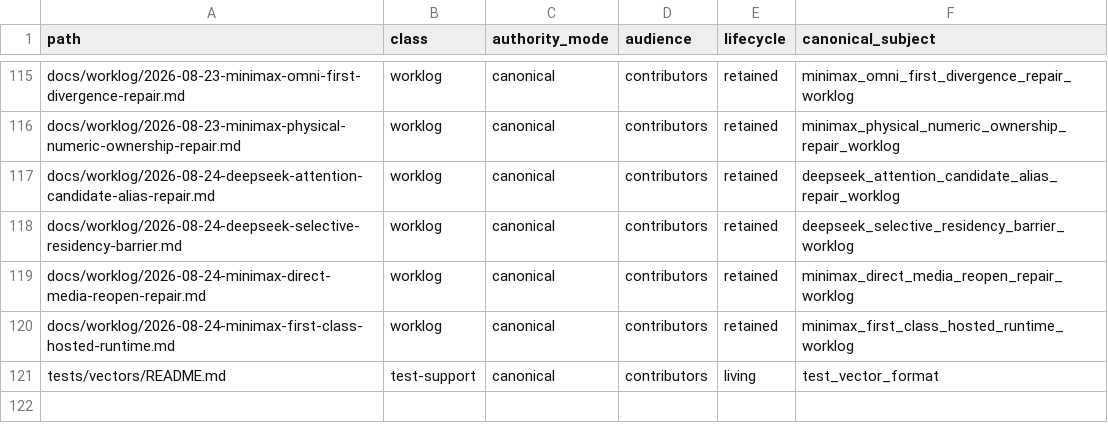
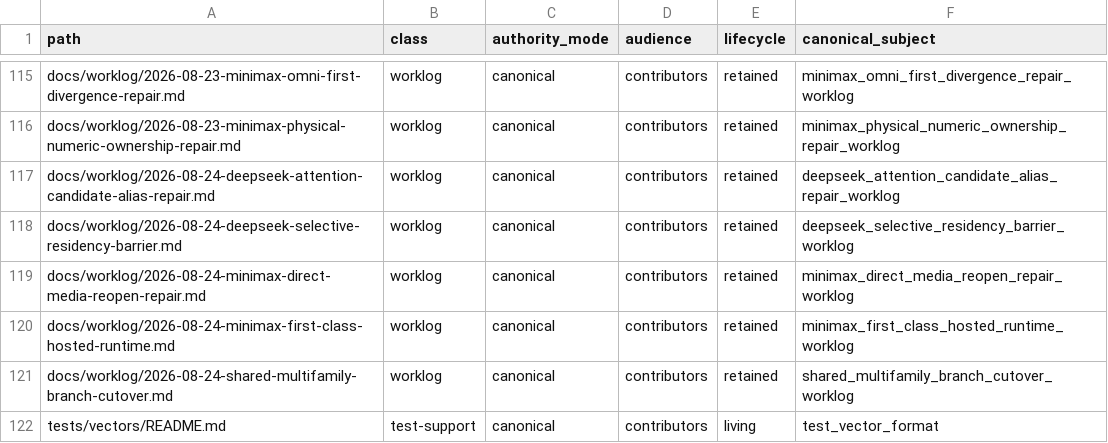
Before and after one commit to yailabs/clori, a TSV file: config/documentation_owners.tsv, drawn as a sheet; only a part is shown, gaps mark what is left out; the diff names each change by its address in the sheet, - before the commit and + after, or states it on an @@ line.

Commit message:
docs(worklog): record shared multifamily cutover

```diff
--- a/config/documentation_owners.tsv
+++ b/config/documentation_owners.tsv
+row 121: docs/worklog/2026-08-24-shared-multifamily-branch-cutover.md | worklog | canonical | contributors | retained | shared_multifamily_branch_cutover_worklog
```
Also changed, not shown: 1 other file.
